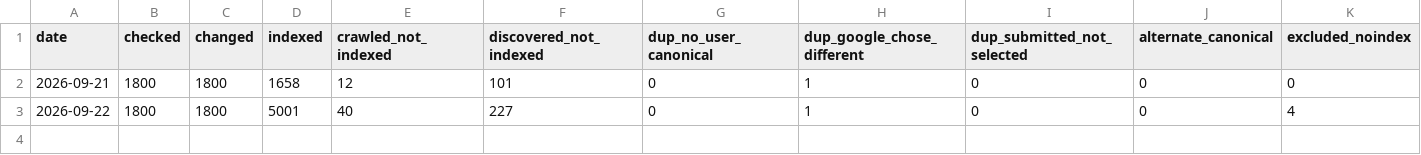
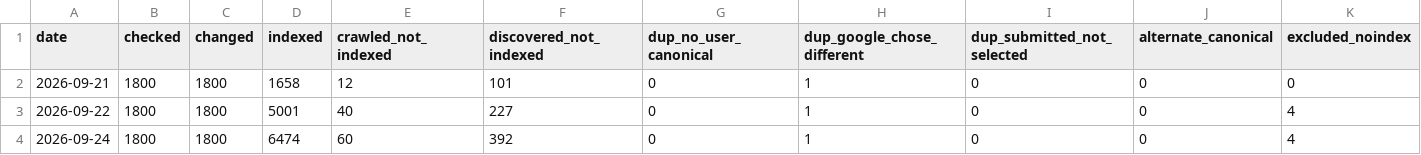
Before and after one commit to riku0704/sw-noindex-tracking, a CSV file: index_status/daily.csv, drawn as a sheet; only a part is shown; rows hold the shown columns only; the diff names each change by its address in the sheet, - before the commit and + after, or states it on an @@ line.

```diff
--- a/index_status/daily.csv
+++ b/index_status/daily.csv
+row 4: 2026-09-24 | 1800 | 1800 | 6474 | 60 | 392 | 0 | 1 | 0 | 0 | 4
```
Also changed, not shown: docs/index-status/changes.csv, index_status/urls.csv, 4 other files.
